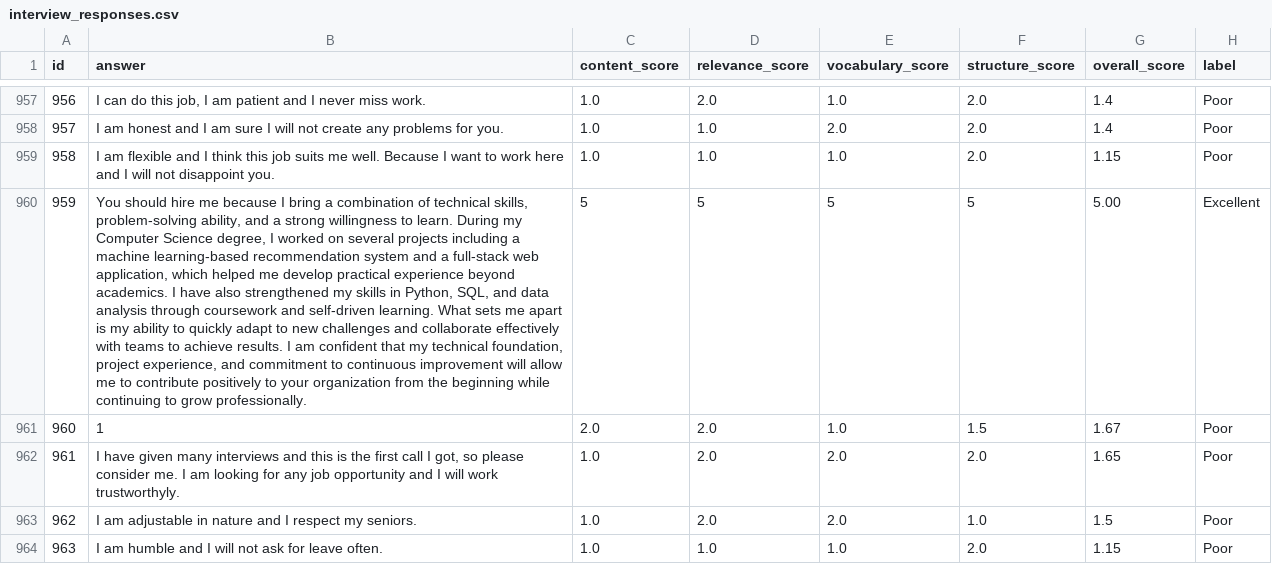
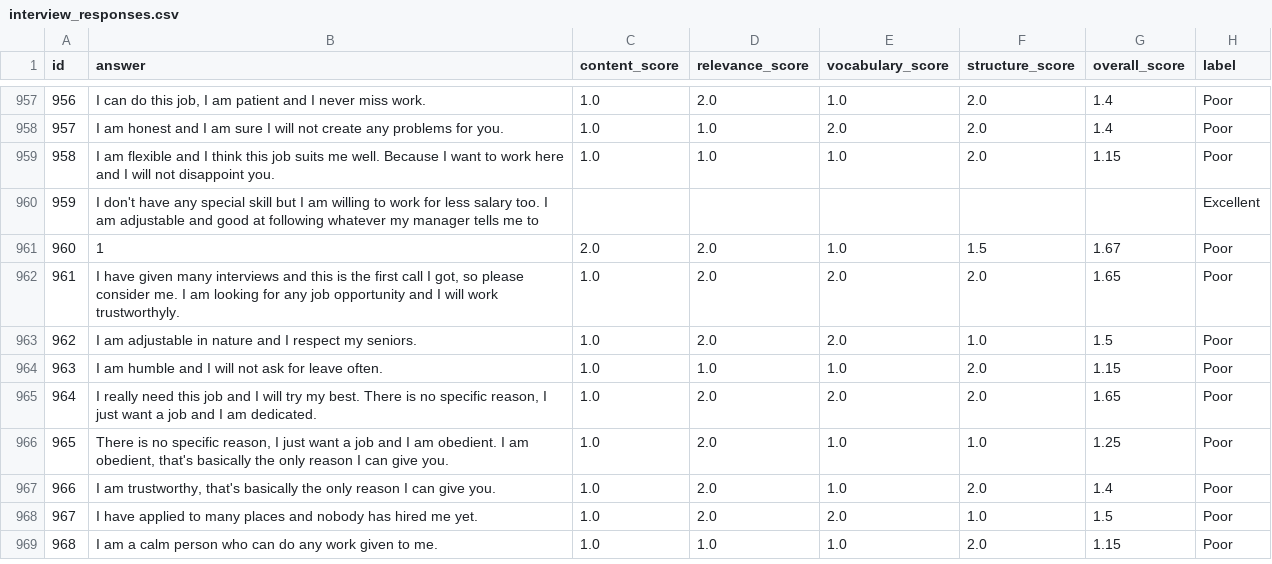
Before and after one commit to Krissh360/RIVET, a CSV file: data/raw/why-to-hire/interview_responses.csv, drawn as a sheet; only a part is shown, gaps mark what is left out; the shorter side is filled out with more unchanged rows; the diff names each change by its address in the sheet, - before the commit and + after, or states it on an @@ line.

Commit message:
feat: add Streamlit frontend and core analysis modules for RIVET

```diff
--- a/data/raw/why-to-hire/interview_responses.csv
+++ b/data/raw/why-to-hire/interview_responses.csv
-B960 (answer): You should hire me because I bring a combination of technical skills, problem-solving ability, and a strong willingness to learn. During my Computer Science degree, I worked on several projects including a machine learning-based recommendation system and a full-stack web application, which helped me develop practical experience beyond academics. I have also strengthened my skills in Python, SQL, and data analysis through coursework and self-driven learning. What sets me apart is my ability to quickly adapt to new challenges and collaborate effectively with teams to achieve results. I am confident that my technical foundation, project experience, and commitment to continuous improvement will allow me to contribute positively to your organization from the beginning while continuing to grow professionally.
+B960 (answer): I don't have any special skill but I am willing to work for less salary too. I am adjustable and good at following whatever my manager tells me to
-C960 (content_score): 5
+C960 (content_score): (empty)
-D960 (relevance_score): 5
+D960 (relevance_score): (empty)
-E960 (vocabulary_score): 5
+E960 (vocabulary_score): (empty)
-F960 (structure_score): 5
+F960 (structure_score): (empty)
-G960 (overall_score): 5.00
+G960 (overall_score): (empty)
```
Also changed, not shown: 13 other files.
